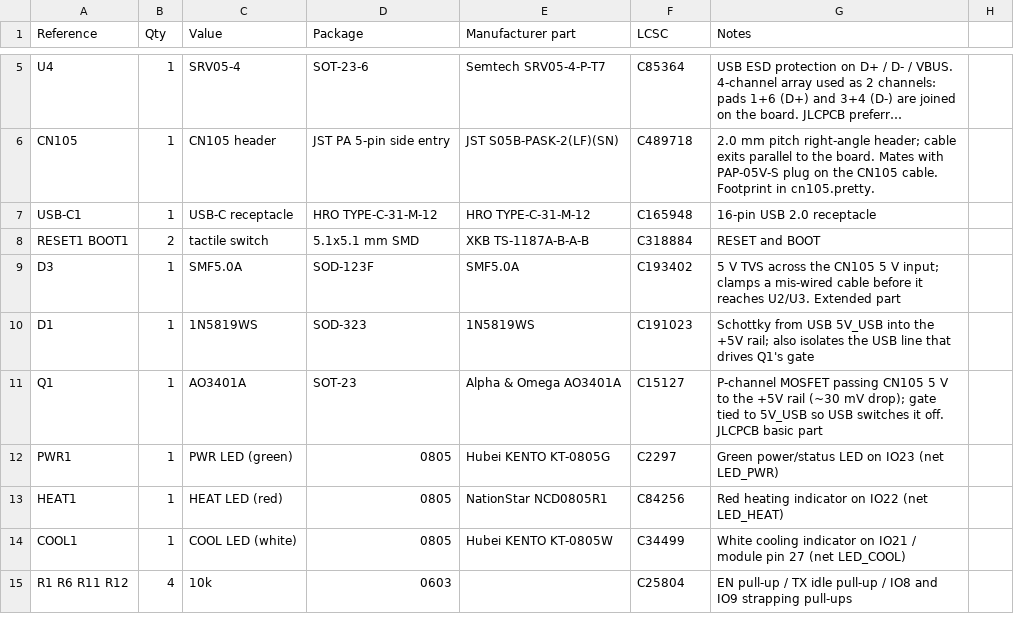
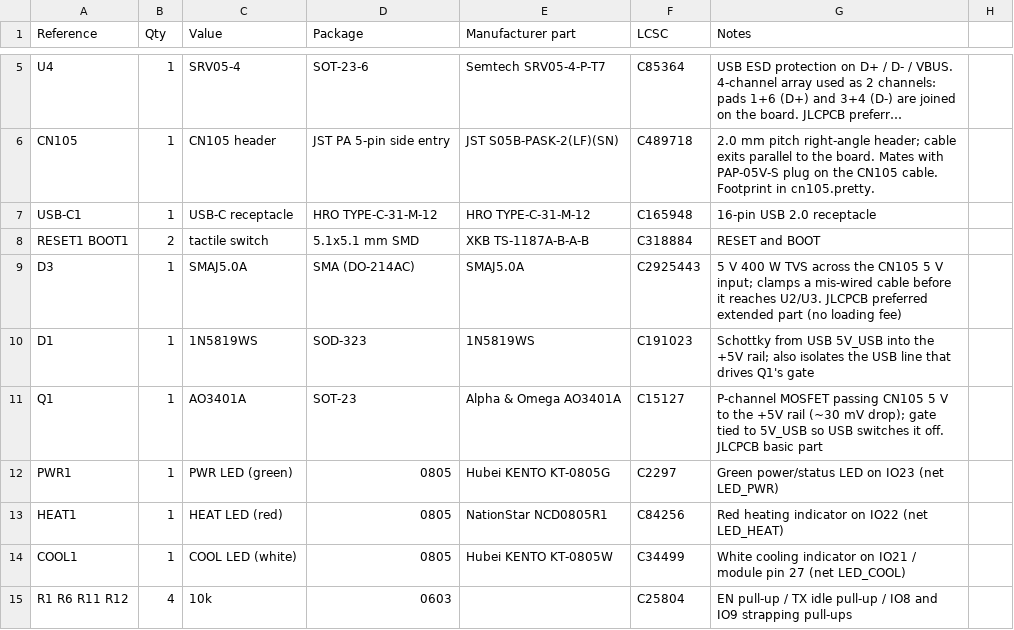
Before and after one commit to jham/esp105, a CSV file: hardware/BOM.csv, drawn as a sheet; only a part is shown, gaps mark what is left out; long unchanged cells end in ….

```diff
--- a/hardware/BOM.csv
+++ b/hardware/BOM.csv
@@ -8,3 +8,3 @@ USB-C1,1,USB-C receptacle,HRO TYPE-C-31-M-12,HRO TYPE-C-31-M-12,C165948,16-pin U
 RESET1 BOOT1,2,tactile switch,5.1x5.1 mm SMD,XKB TS-1187A-B-A-B,C318884,RESET and BOOT
-D3,1,SMF5.0A,SOD-123F,SMF5.0A,C193402,5 V TVS across the CN105 5 V input; clamps a mis-wired cable before it reaches U2/U3. Extended part
+D3,1,SMAJ5.0A,SMA (DO-214AC),SMAJ5.0A,C2925443,5 V 400 W TVS across the CN105 5 V input; clamps a mis-wired cable before it reaches U2/U3. JLCPCB preferred extended part (no loading fee)
 D1,1,1N5819WS,SOD-323,1N5819WS,C191023,Schottky from USB 5V_USB into the +5V rail; also isolates the USB line that drives Q1's gate
```
Also changed, not shown: 4 other files.
